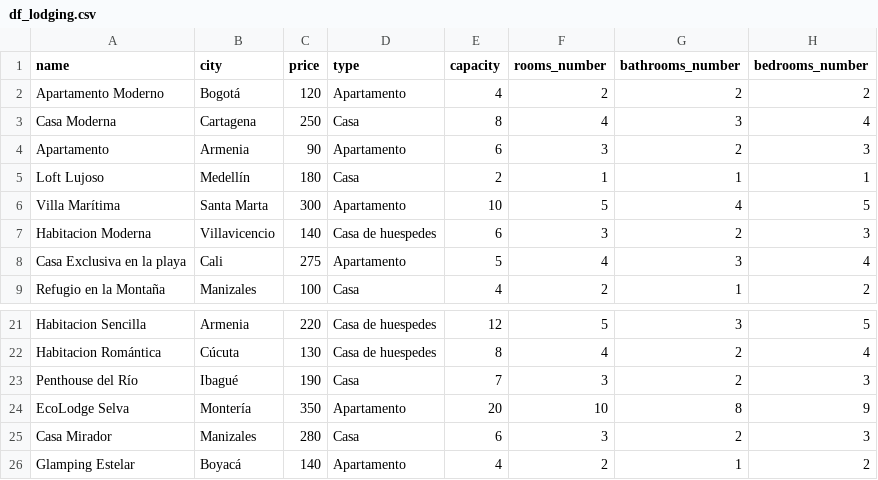
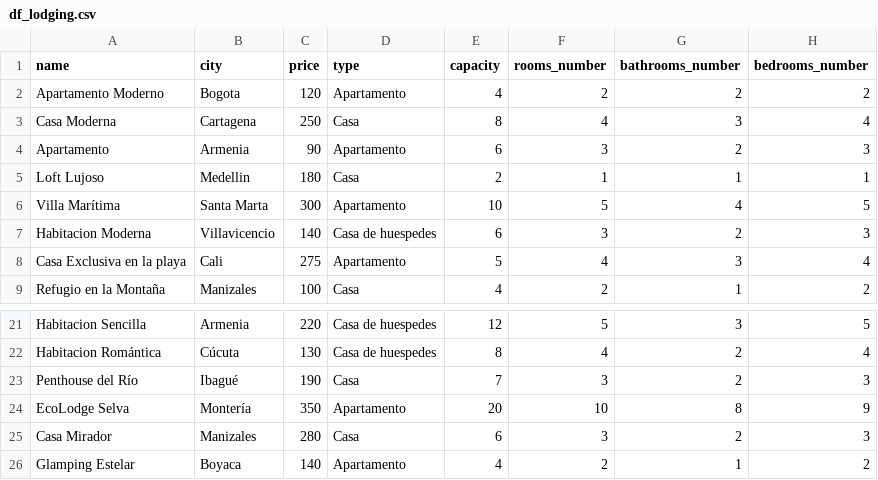
Before and after one commit to LianaD26/DepoHunter_paradigmas, a CSV file: src/utils/df_lodging.csv, drawn as a sheet; only a part is shown, gaps mark what is left out.

```diff
--- a/src/utils/df_lodging.csv
+++ b/src/utils/df_lodging.csv
@@ -1,6 +1,6 @@
 name,city,price,type,capacity,rooms_number,bathrooms_number,bedrooms_number
-Apartamento Moderno,Bogotá,120,Apartamento,4,2,2,2
+Apartamento Moderno,Bogota,120,Apartamento,4,2,2,2
 Casa Moderna,Cartagena,250,Casa,8,4,3,4
 Apartamento,Armenia,90, Apartamento,6,3,2,3
-Loft Lujoso,Medellín,180,Casa,2,1,1,1
+Loft Lujoso,Medellin,180,Casa,2,1,1,1
 Villa Marítima,Santa Marta,300,Apartamento,10,5,4,5
@@ -25,2 +25,2 @@ EcoLodge Selva, Montería,350,Apartamento,20,10,8,9
 Casa Mirador,Manizales,280,Casa,6,3,2,3
-Glamping Estelar,Boyacá,140,Apartamento,4,2,1,2
+Glamping Estelar,Boyaca,140,Apartamento,4,2,1,2
```
Also changed, not shown: 7 other files.
